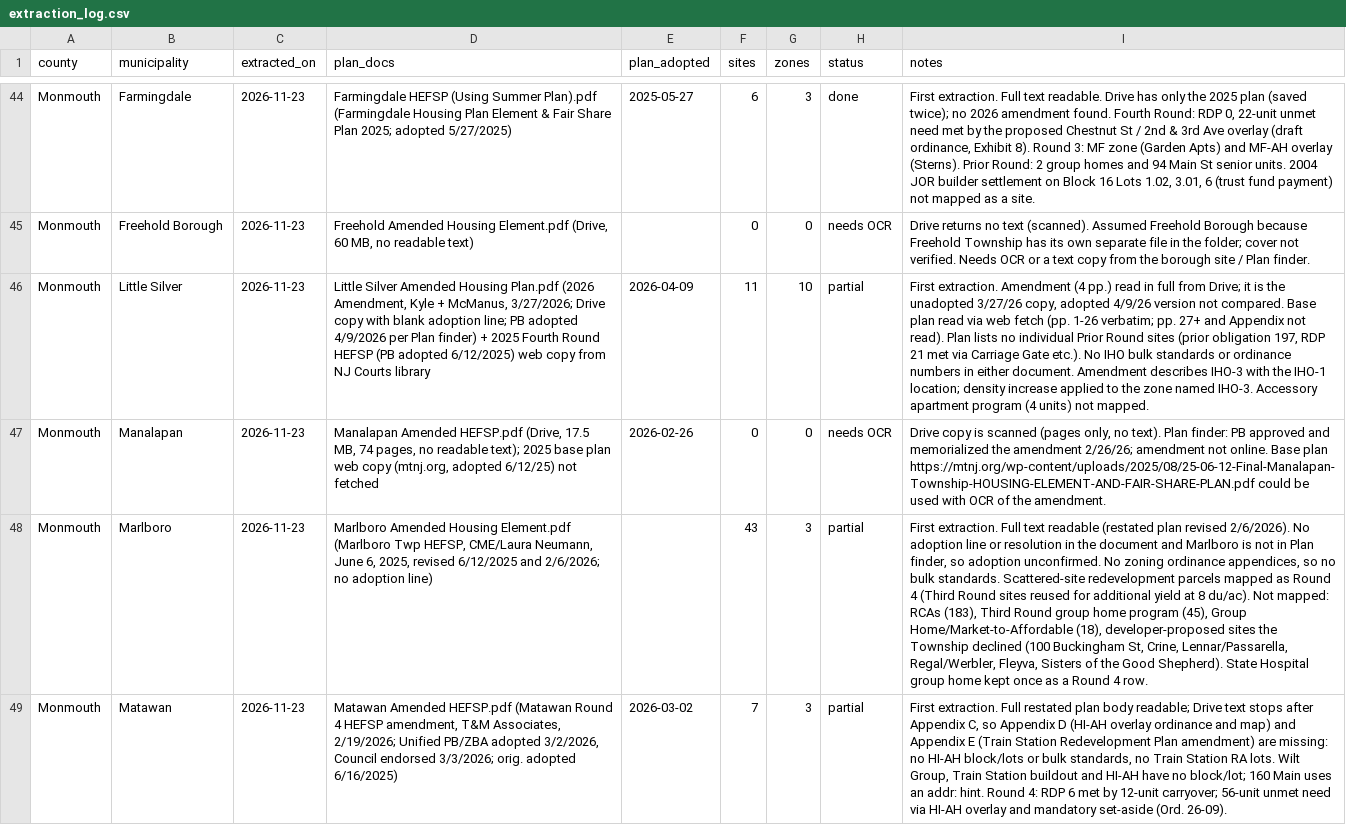
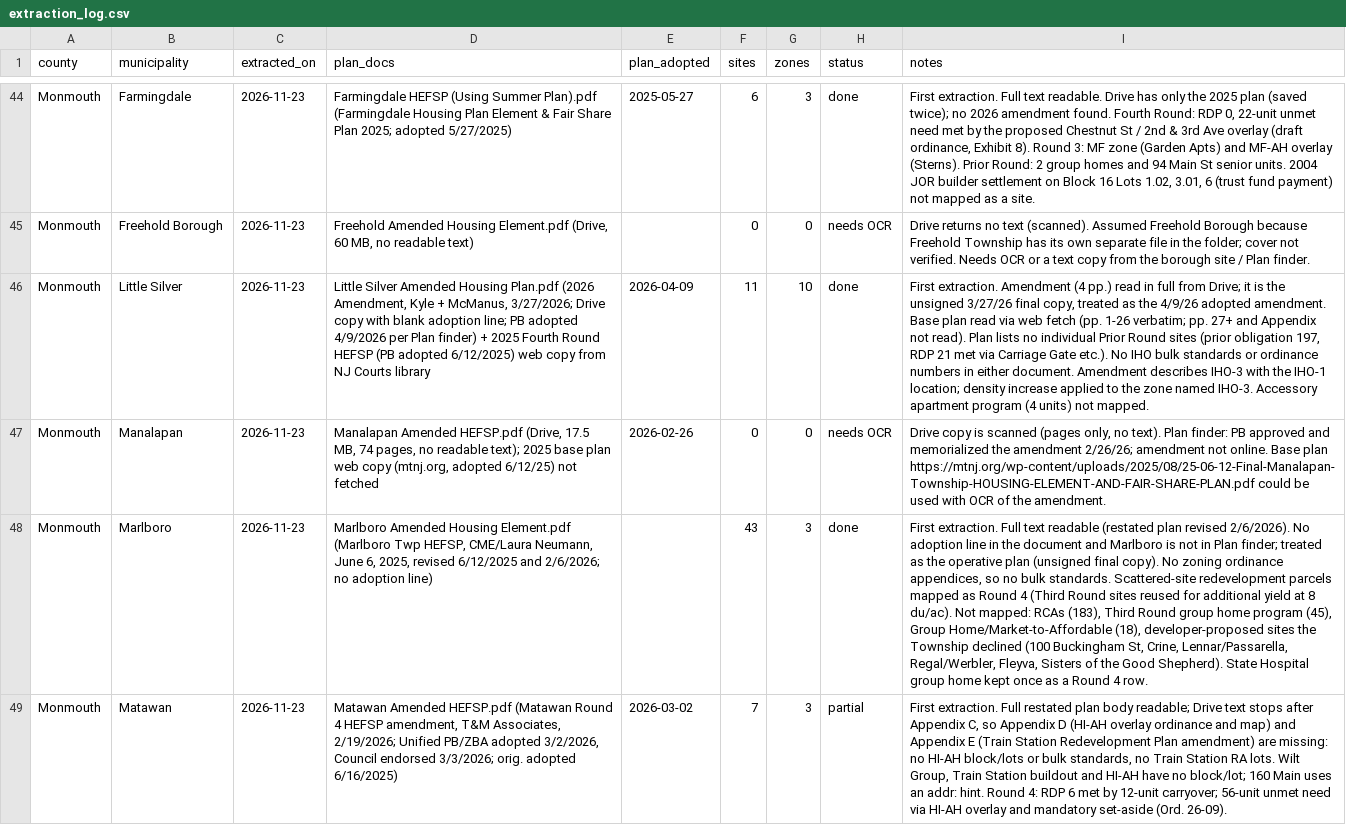
Before and after one commit to nickrogers280-coder/nj-round4-map, a CSV file: data/extraction_log.csv, drawn as a sheet; only a part is shown, gaps mark what is left out; the diff names each change by its address in the sheet, - before the commit and + after, or states it on an @@ line.

```diff
--- a/data/extraction_log.csv
+++ b/data/extraction_log.csv
-H46 (status): partial
+H46 (status): done
-I46 (notes): …is the unadopted 3/27/26 copy, adopted 4/9/26 version not compared. Base plan…
+I46 (notes): …is the unsigned 3/27/26 final copy, treated as the 4/9/26 adopted amendment. Base plan…
-H48 (status): partial
+H48 (status): done
-I48 (notes): …adoption line or resolution in the document and Marlboro is not in Plan finder, so adoption unconfirmed. No zoning…
+I48 (notes): …adoption line in the document and Marlboro is not in Plan finder; treated as the operative plan (unsigned final copy). No zoning…
```
Also changed, not shown: 1 other file.
